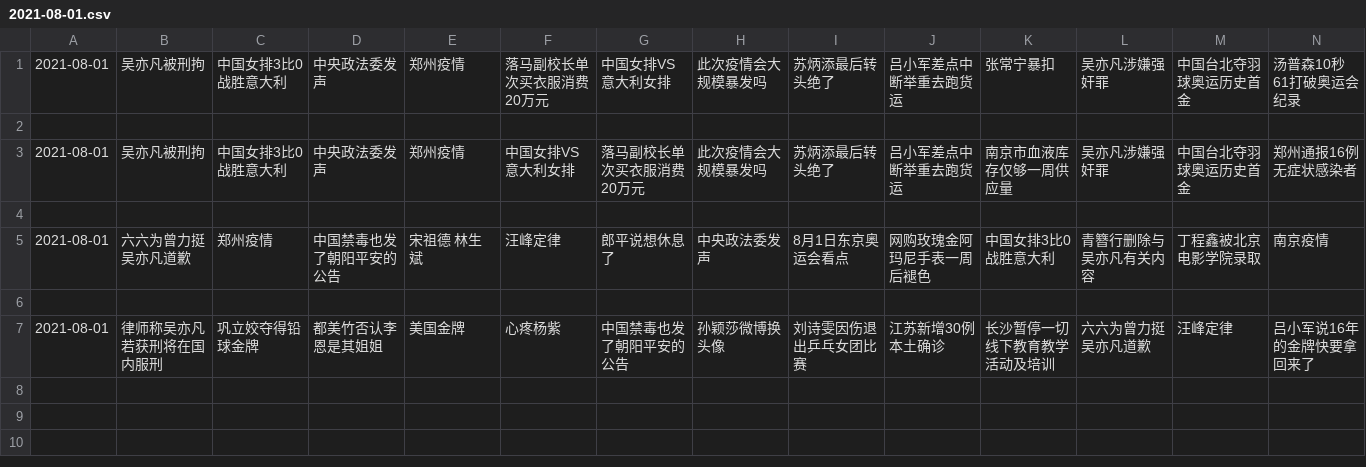
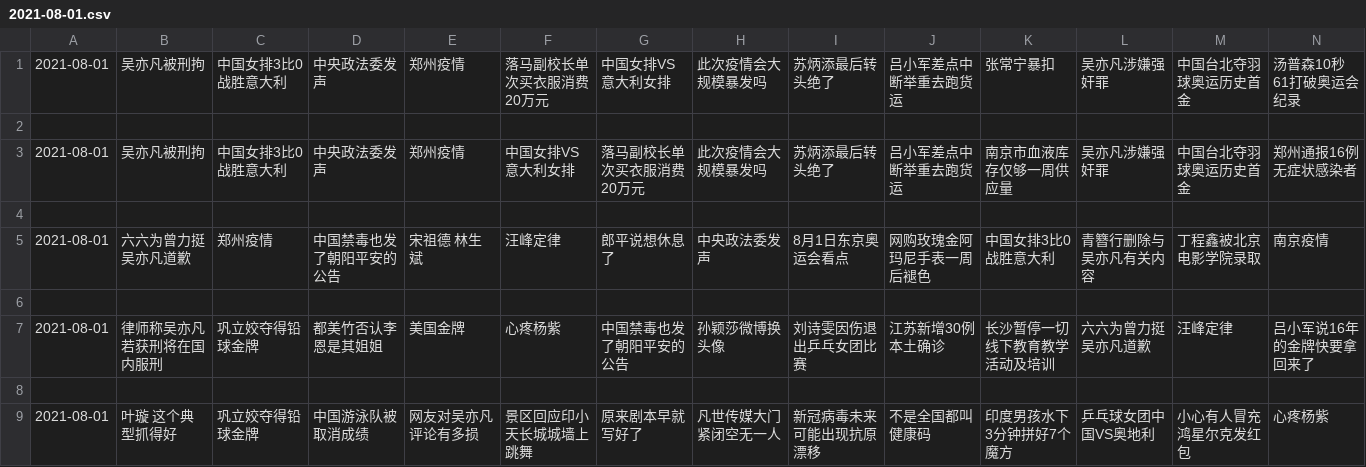
Before and after one commit to vmp65l3/weibo-hotrank, a CSV file: data/2021-08-01.csv, drawn as a sheet; only a part is shown; rows hold the shown columns only; the diff names each change by its address in the sheet, - before the commit and + after, or states it on an @@ line.

```diff
--- a/data/2021-08-01.csv
+++ b/data/2021-08-01.csv
+row 8: (empty)
+row 9: 2021-08-01 | 叶璇 这个典型抓得好 | 巩立姣夺得铅球金牌 | 中国游泳队被取消成绩 | 网友对吴亦凡评论有多损 | 景区回应印小天长城城墙上跳舞 | 原来剧本早就写好了 | 凡世传媒大门紧闭空无一人 | 新冠病毒未来可能出现抗原漂移 | 不是全国都叫健康码 | 印度男孩水下3分钟拼好7个魔方 | 乒乓球女团中国VS奥地利 | 小心有人冒充鸿星尔克发红包 | 心疼杨紫
```
Also changed, not shown: 1 other file.
